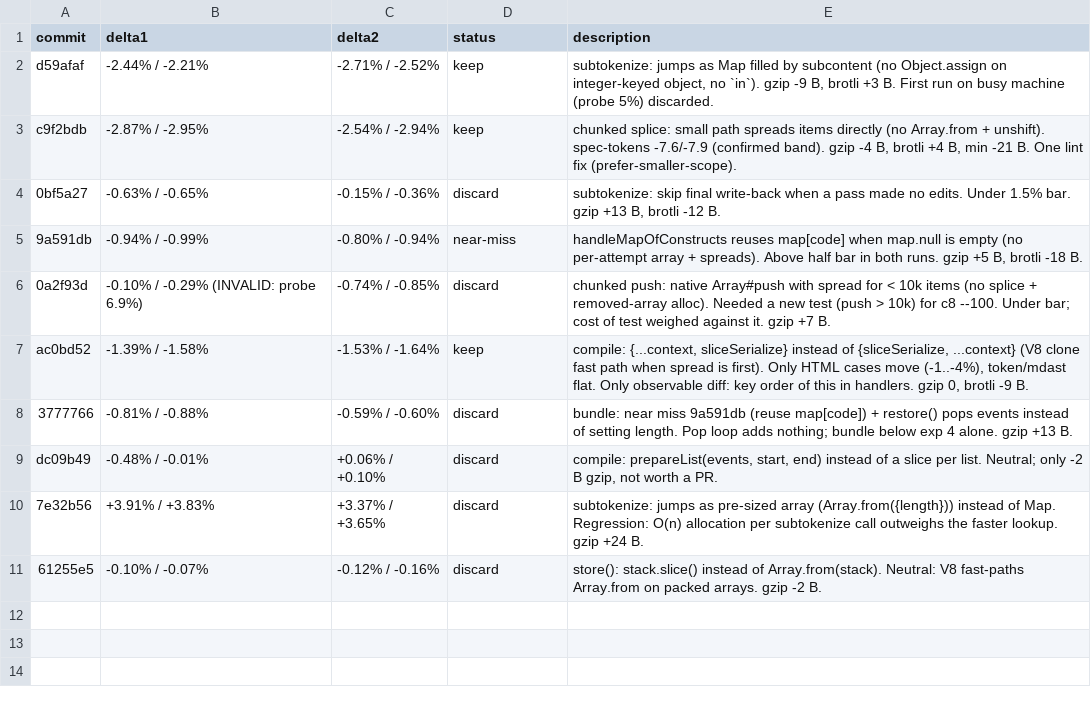
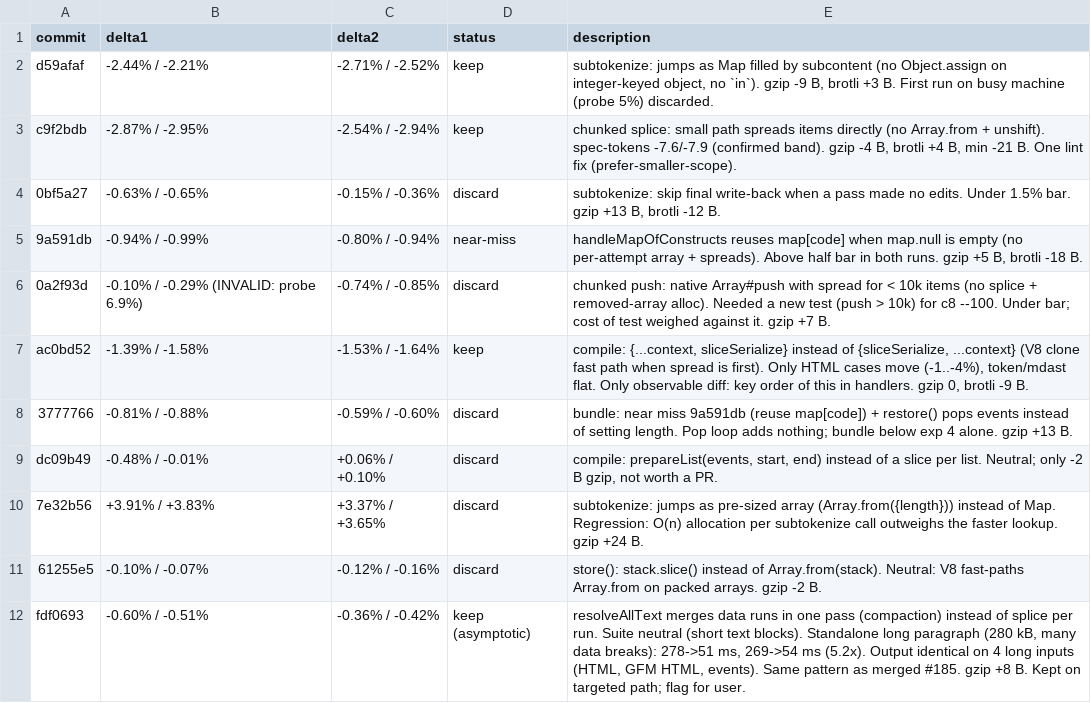
Before and after one commit to zirkelc/micromark, a TSV file: perf/experiments.tsv, drawn as a sheet; the diff names each change by its address in the sheet, - before the commit and + after, or states it on an @@ line.

Commit message:
chore: log experiment 11

```diff
--- a/perf/experiments.tsv
+++ b/perf/experiments.tsv
+row 12: fdf0693 | -0.60% / -0.51% | -0.36% / -0.42% | keep (asymptotic) | resolveAllText merges data runs in one pass (compaction) instead of splice per run. Suite neutral (short text blocks). Standalone long paragraph (280 kB, many data breaks): 278->51 ms, 269->54 ms (5.2x). Output identical on 4 long inputs (HTML, GFM HTML, events). Same pattern as merged #185. gzip +8 B. Kept on targeted path; flag for user.
```
